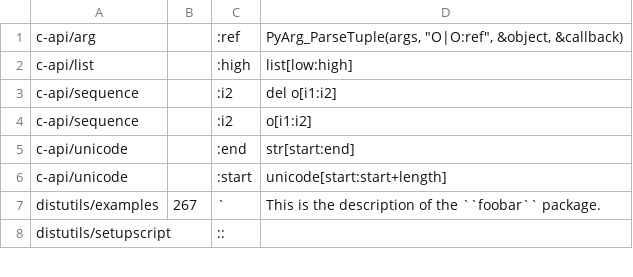
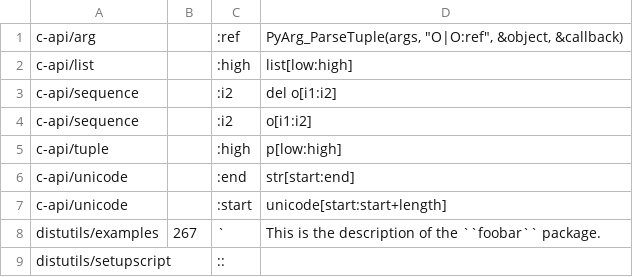
Before and after one commit to Elgamal1b/cpython, a CSV file: Doc/tools/susp-ignored.csv, drawn as a sheet; only a part is shown.

Commit message:
bpo-38557: Improve documentation for list and tuple C API. (GH-16925)

```diff
--- a/Doc/tools/susp-ignored.csv
+++ b/Doc/tools/susp-ignored.csv
@@ -4,2 +4,3 @@ c-api/sequence,,:i2,del o[i1:i2]
 c-api/sequence,,:i2,o[i1:i2]
+c-api/tuple,,:high,p[low:high]
 c-api/unicode,,:end,str[start:end]
```
Also changed, not shown: 2 other files.
